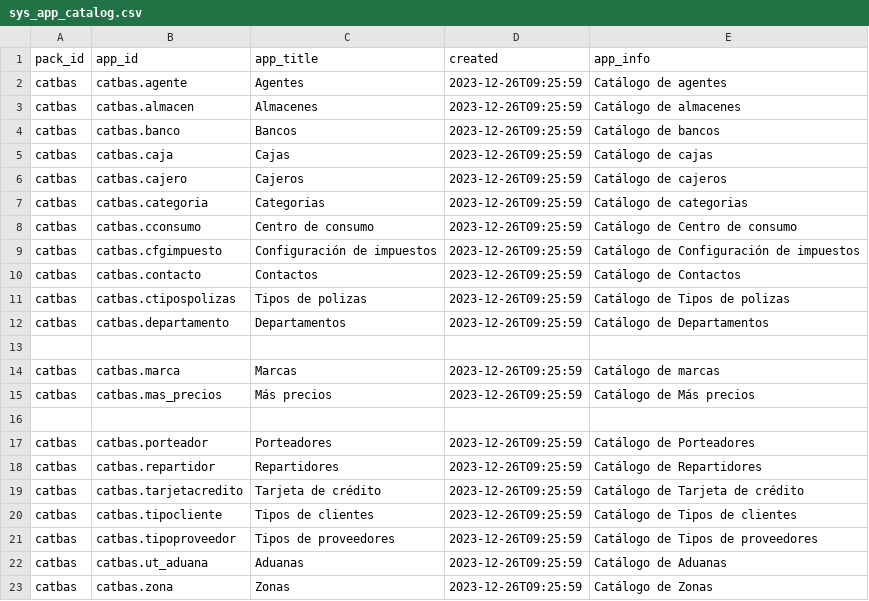
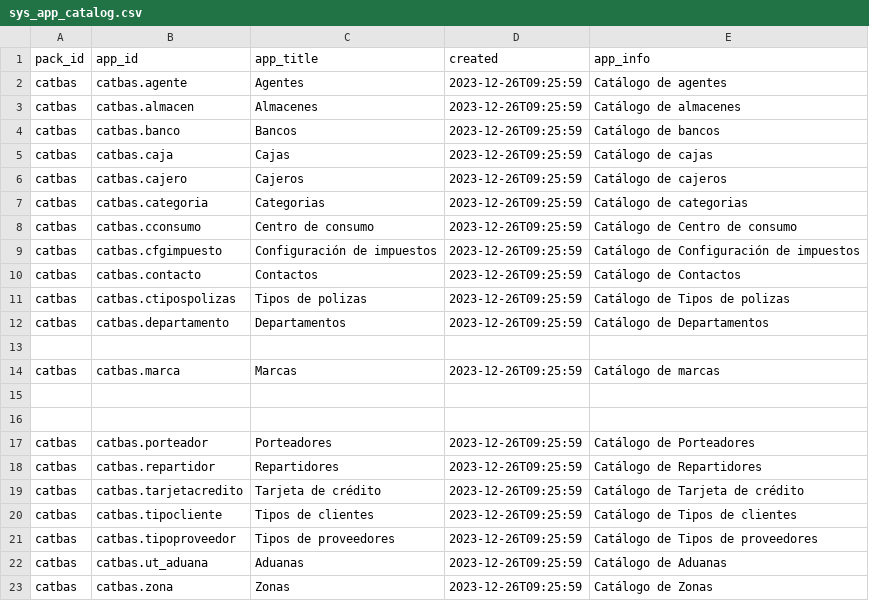
Before and after one commit to Induxsoft/catbas, a CSV file: src/catbas/_install/app_info/sys_app_catalog.csv, drawn as a sheet; the diff names each change by its address in the sheet, - before the commit and + after, or states it on an @@ line.

Commit message:
delete (mas_precios)

```diff
--- a/src/catbas/_install/app_info/sys_app_catalog.csv
+++ b/src/catbas/_install/app_info/sys_app_catalog.csv
-row 15: catbas | catbas.mas_precios | Más precios | 2023-12-26T09:25:59 | Catálogo de Más precios
+row 15: (empty)
```
Also changed, not shown: 5 other files.
